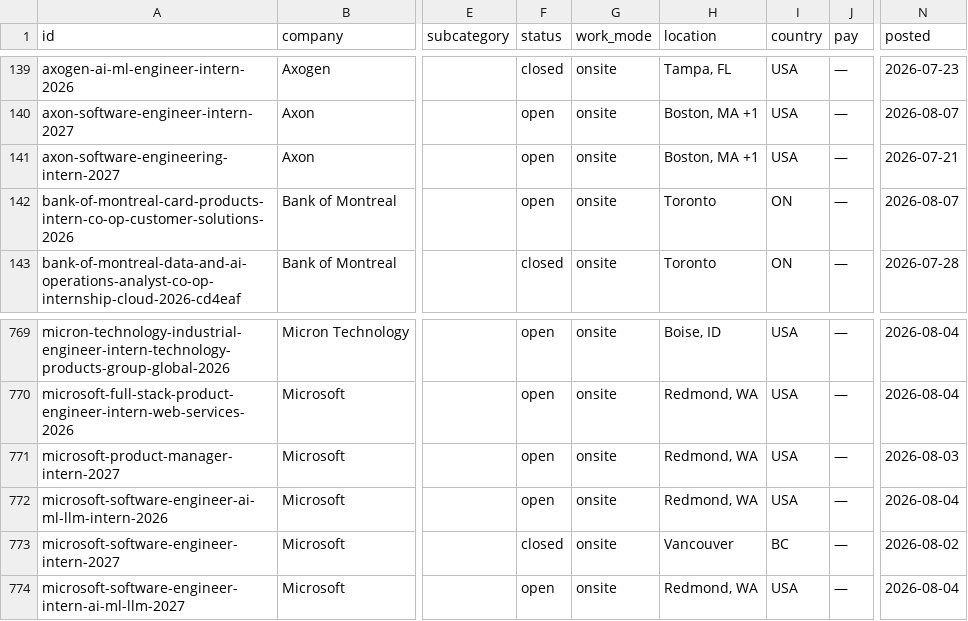
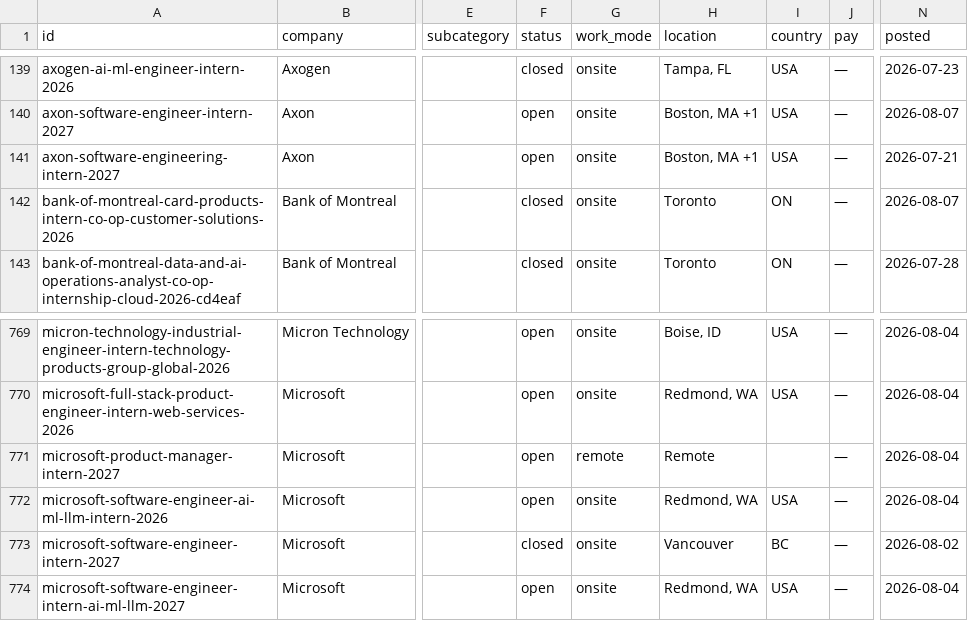
Before and after one commit to sonak11/internatlas, a CSV file: generated/exports/internships.csv, drawn as a sheet; only a part is shown, gaps mark what is left out; the diff names each change by its address in the sheet, - before the commit and + after, or states it on an @@ line.

```diff
--- a/generated/exports/internships.csv
+++ b/generated/exports/internships.csv
-F142 (status): open
+F142 (status): closed
-G771 (work_mode): onsite
+G771 (work_mode): remote
-H771 (location): Redmond, WA
+H771 (location): Remote
-I771 (country): USA
+I771 (country): (empty)
-N771 (posted): 2026-08-03
+N771 (posted): 2026-08-04
```
Also changed, not shown: 14 other files.
